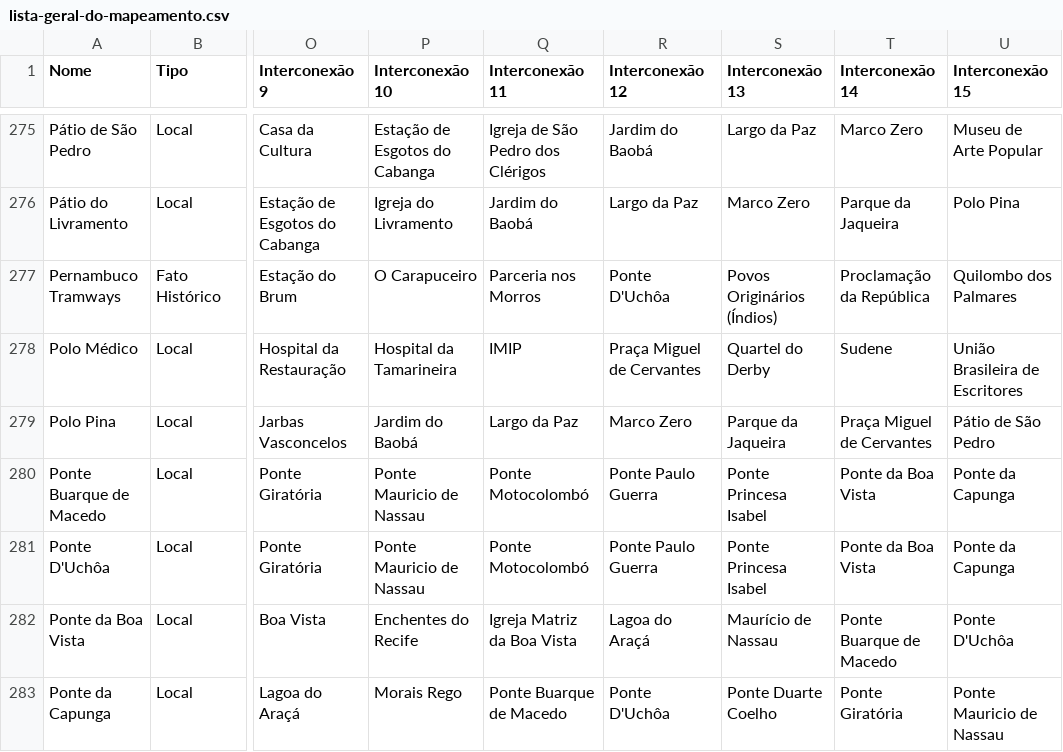
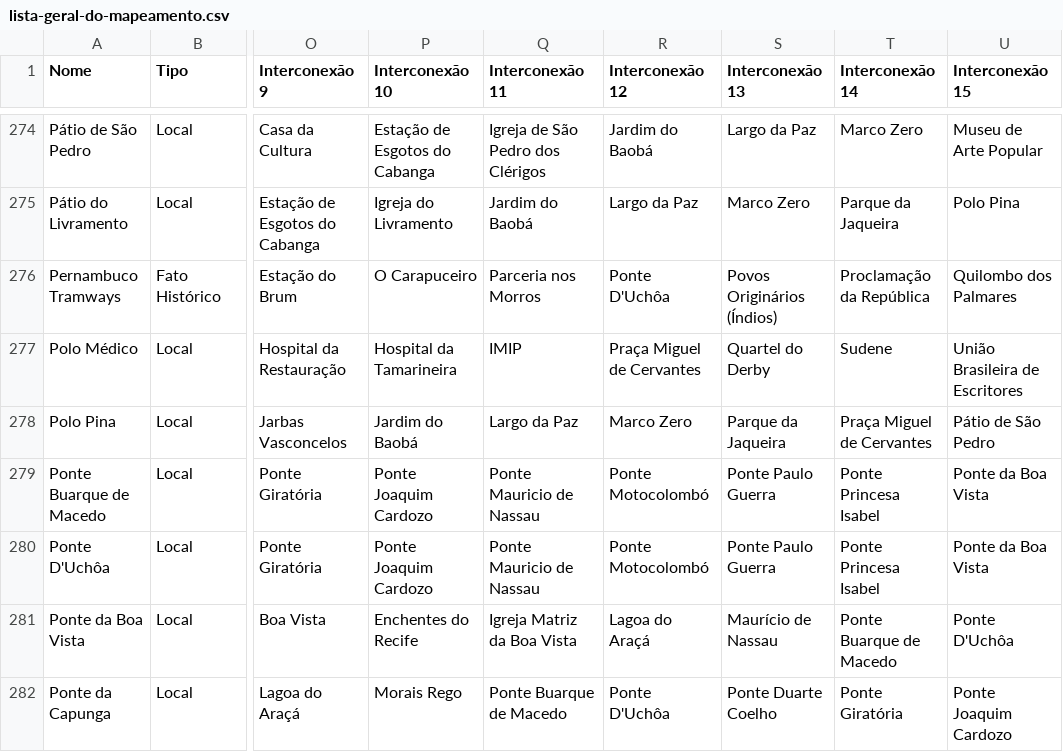
Before and after one commit to antonioaurel/Data, a CSV file: data-visualization/recife-history-connections/data/lista-geral-do-mapeamento.csv, drawn as a sheet; only a part is shown, gaps mark what is left out; addresses are those after the commit; the diff covers the shown part only; the diff names each change by its address in the sheet, - before the commit and + after, or states it on an @@ line.

```diff
--- a/data-visualization/recife-history-connections/data/lista-geral-do-mapeamento.csv
+++ b/data-visualization/recife-history-connections/data/lista-geral-do-mapeamento.csv
-P279:P280 (Interconexão 10): Ponte Mauricio de Nassau
+P279:P280 (Interconexão 10): Ponte Joaquim Cardozo
-Q279:Q280 (Interconexão 11): Ponte Motocolombó
+Q279:Q280 (Interconexão 11): Ponte Mauricio de Nassau
-R279:R280 (Interconexão 12): Ponte Paulo Guerra
+R279:R280 (Interconexão 12): Ponte Motocolombó
-S279:S280 (Interconexão 13): Ponte Princesa Isabel
+S279:S280 (Interconexão 13): Ponte Paulo Guerra
-T279:T280 (Interconexão 14): Ponte da Boa Vista
+T279:T280 (Interconexão 14): Ponte Princesa Isabel
-U279:U280 (Interconexão 15): Ponte da Capunga
+U279:U280 (Interconexão 15): Ponte da Boa Vista
-U282 (Interconexão 15): Ponte Mauricio de Nassau
+U282 (Interconexão 15): Ponte Joaquim Cardozo
```
Also changed, not shown: 3 added rows, 3 removed rows and 103 edited cells elsewhere in this file, data-visualization/recife-history-connections/data/edges.csv, data-visualization/recife-history-connections/data/nodes.csv, 2 other files.
